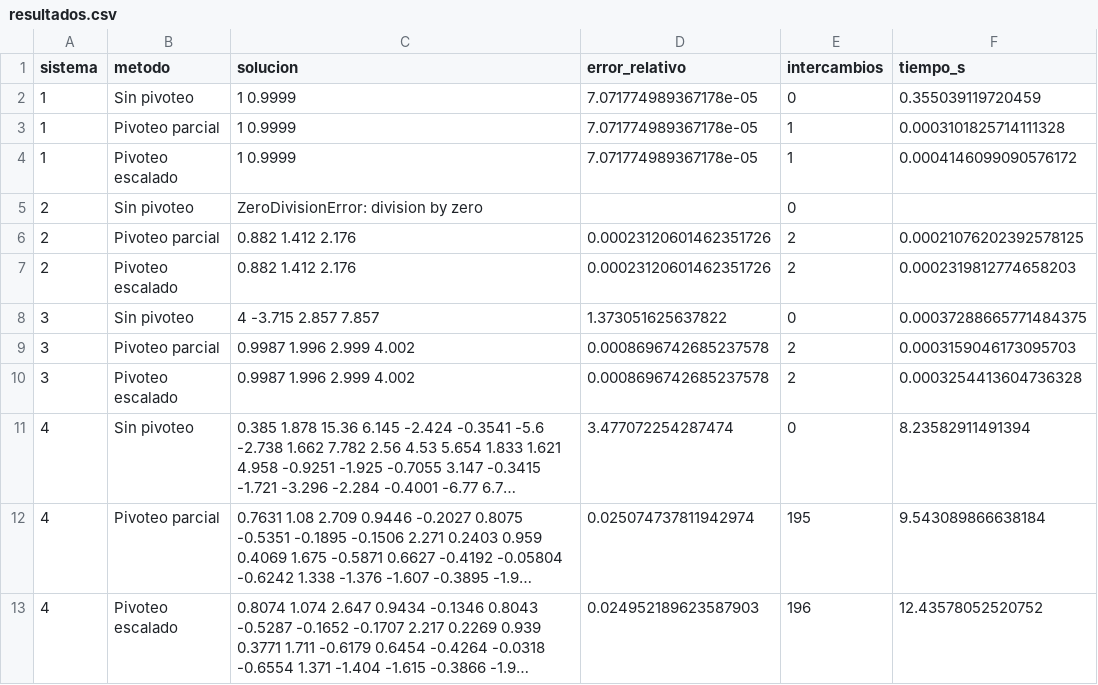
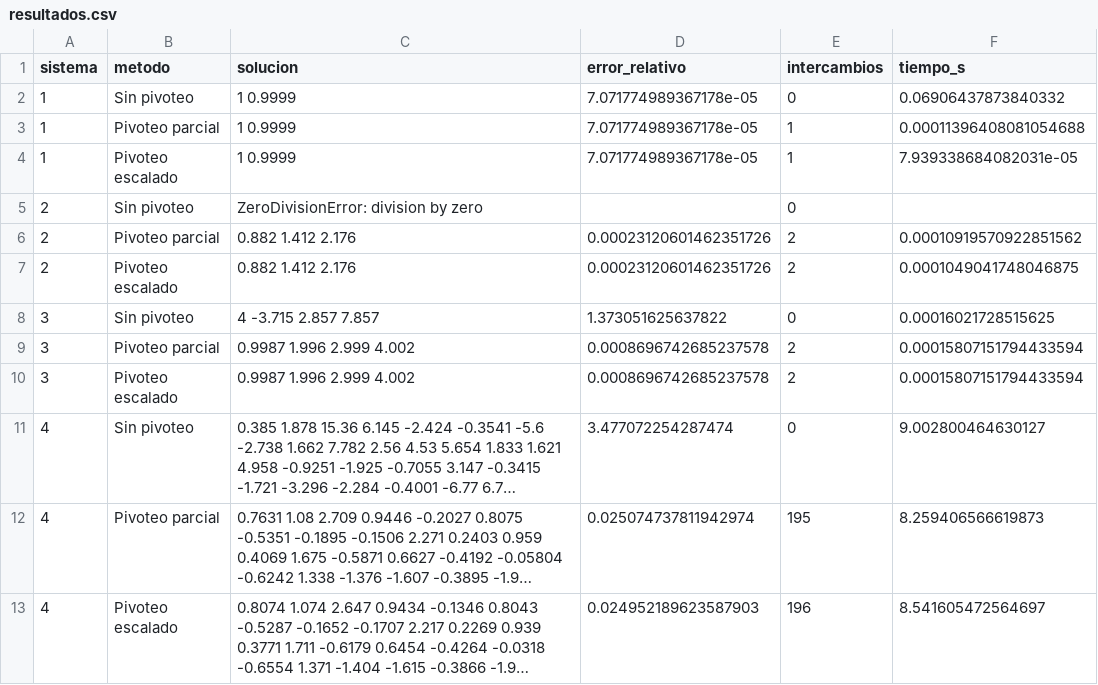
Before and after one commit to eSwayyy/pivoteo-eliminacion-gaussiana, a CSV file: src/data/resultados.csv, drawn as a sheet; long unchanged cells end in …; the diff names each change by its address in the sheet, - before the commit and + after, or states it on an @@ line.

```diff
--- a/src/data/resultados.csv
+++ b/src/data/resultados.csv
-F2 (tiempo_s): 0.355039119720459
+F2 (tiempo_s): 0.06906437873840332
-F3 (tiempo_s): 0.0003101825714111328
+F3 (tiempo_s): 0.00011396408081054688
-F4 (tiempo_s): 0.0004146099090576172
+F4 (tiempo_s): 7.939338684082031e-05
-F6 (tiempo_s): 0.00021076202392578125
+F6 (tiempo_s): 0.00010919570922851562
-F7 (tiempo_s): 0.0002319812774658203
+F7 (tiempo_s): 0.0001049041748046875
-F8 (tiempo_s): 0.00037288665771484375
+F8 (tiempo_s): 0.00016021728515625
-F9 (tiempo_s): 0.0003159046173095703
+F9 (tiempo_s): 0.00015807151794433594
-F10 (tiempo_s): 0.0003254413604736328
+F10 (tiempo_s): 0.00015807151794433594
-F11 (tiempo_s): 8.23582911491394
+F11 (tiempo_s): 9.002800464630127
-F12 (tiempo_s): 9.543089866638184
+F12 (tiempo_s): 8.259406566619873
-F13 (tiempo_s): 12.43578052520752
+F13 (tiempo_s): 8.541605472564697
```
Also changed, not shown: 2 other files.
